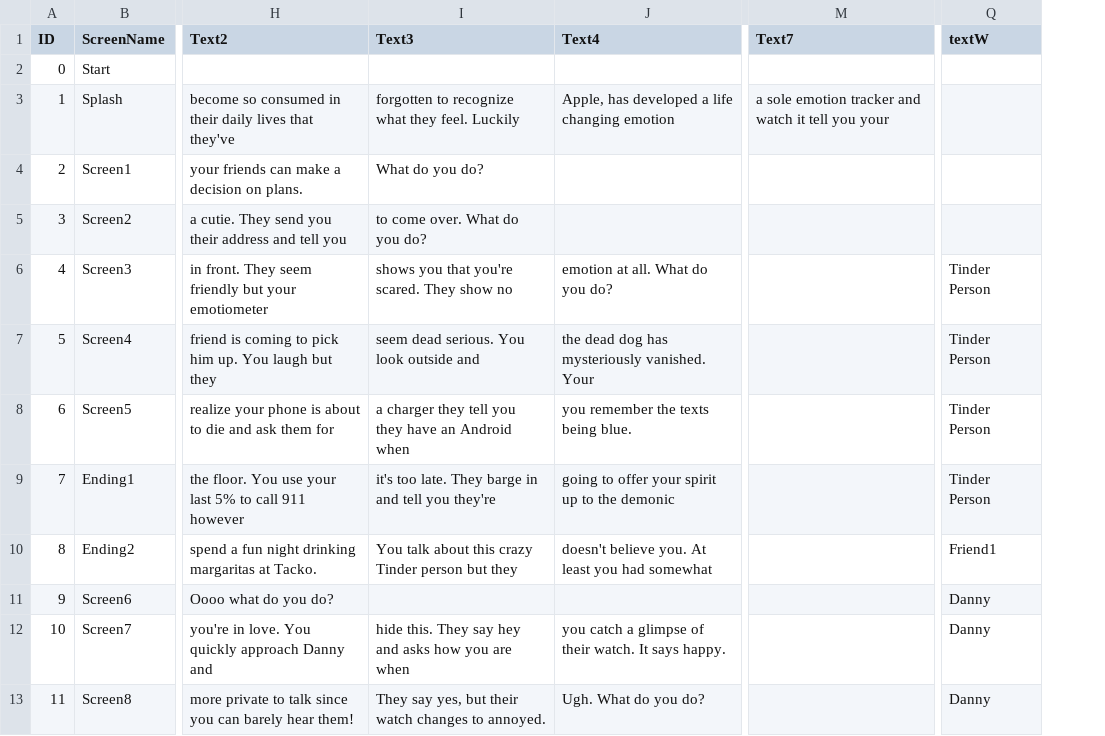
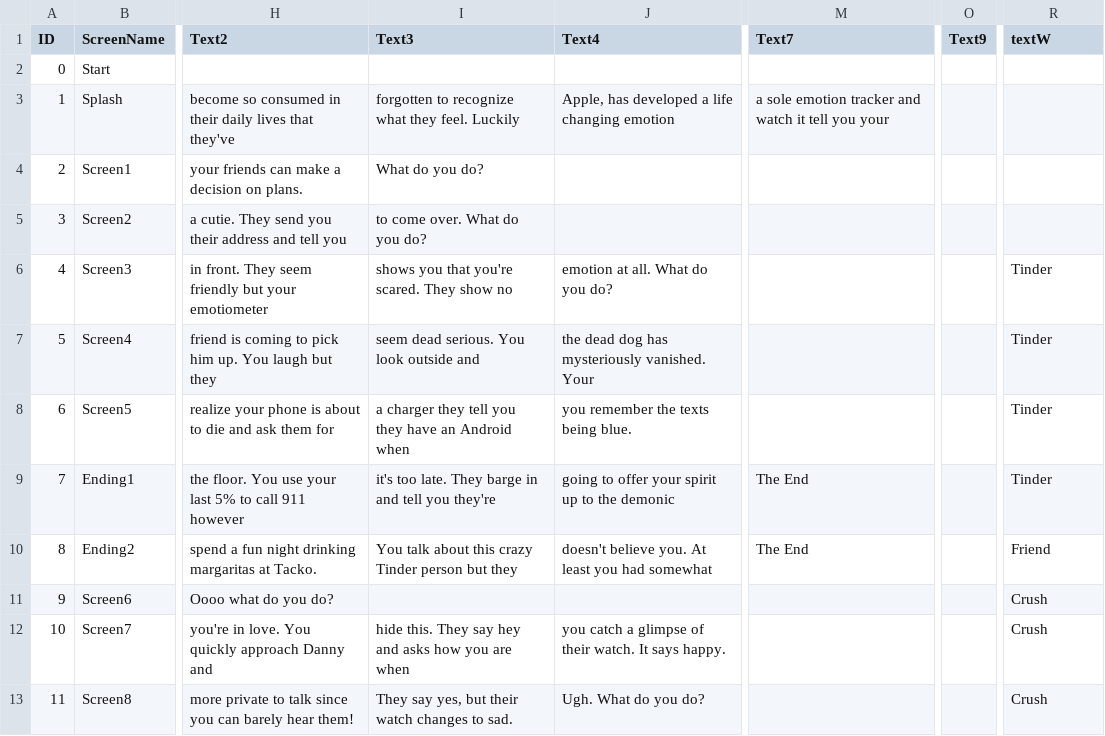
Before and after one commit to sophialadwiniec/Project03, a CSV file: data/textTable.csv, drawn as a sheet; only a part is shown, gaps mark what is left out; addresses are those after the commit; the diff covers the shown part only; the diff names each change by its address in the sheet, - before the commit and + after, or states it on an @@ line.

```diff
--- a/data/textTable.csv
+++ b/data/textTable.csv
+column O (Text9), empty
-R6:R9 (textW): Tinder Person
+R6:R9 (textW): Tinder
-M9:M10 (Text7): (empty)
+M9:M10 (Text7): The End
-R10 (textW): Friend1
+R10 (textW): Friend
-R11:R13 (textW): Danny
+R11:R13 (textW): Crush
-I13 (Text3): …changes to annoyed.
+I13 (Text3): …changes to sad.
```
Also changed, not shown: 16 edited cells elsewhere in this file, 7 other files.
